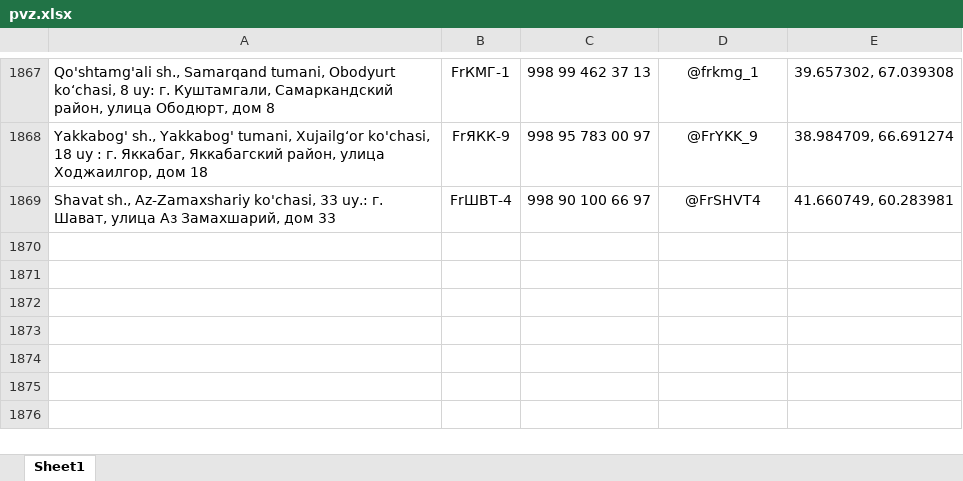
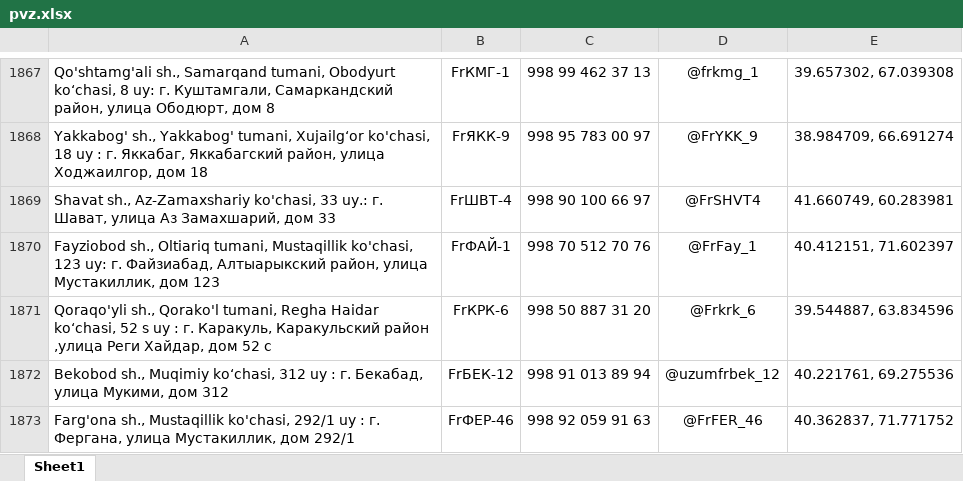
Before and after one commit to Realcaplan9219/pvz-bot, an Excel workbook: pvz.xlsx, sheet Sheet1, drawn as a sheet; only a part is shown, gaps mark what is left out; values as stored, in another font and other column widths than the file's, no borders; the diff names each change by its address in the sheet, - before the commit and + after, or states it on an @@ line.

Commit message:
Add files via upload

```diff
--- a/pvz.xlsx (sheet Sheet1)
+++ b/pvz.xlsx (sheet Sheet1)
+row 1870: Fayziobod sh., Oltiariq tumani, Mustaqillik ko'chasi, 123 uy: г. Файзиабад, Алтыарыкский район, улица Мустакиллик, дом 123 | FrФАЙ-1 | 998 70 512 70 76 | @FrFay_1 | 40.412151, 71.602397
+row 1871: Qoraqo'yli sh., Qorako'l tumani, Regha Haidar ko‘chasi, 52 s uy : г. Каракуль, Каракульский район ,улица Реги Хайдар, дом 52 с | FrКРК-6 | 998 50 887 31 20 | @Frkrk_6 | 39.544887, 63.834596
+row 1872: Bekobod sh., Muqimiy koʻchasi, 312 uy : г. Бекабад, улица Мукими, дом 312 | FrБЕК-12 | 998 91 013 89 94 | @uzumfrbek_12 | 40.221761, 69.275536
+row 1873: Farg'ona sh., Mustaqillik ko'chasi, 292/1 uy : г. Фергана, улица Мустакиллик, дом 292/1 | FrФЕР-46 | 998 92 059 91 63 | @FrFER_46 | 40.362837, 71.771752
```
